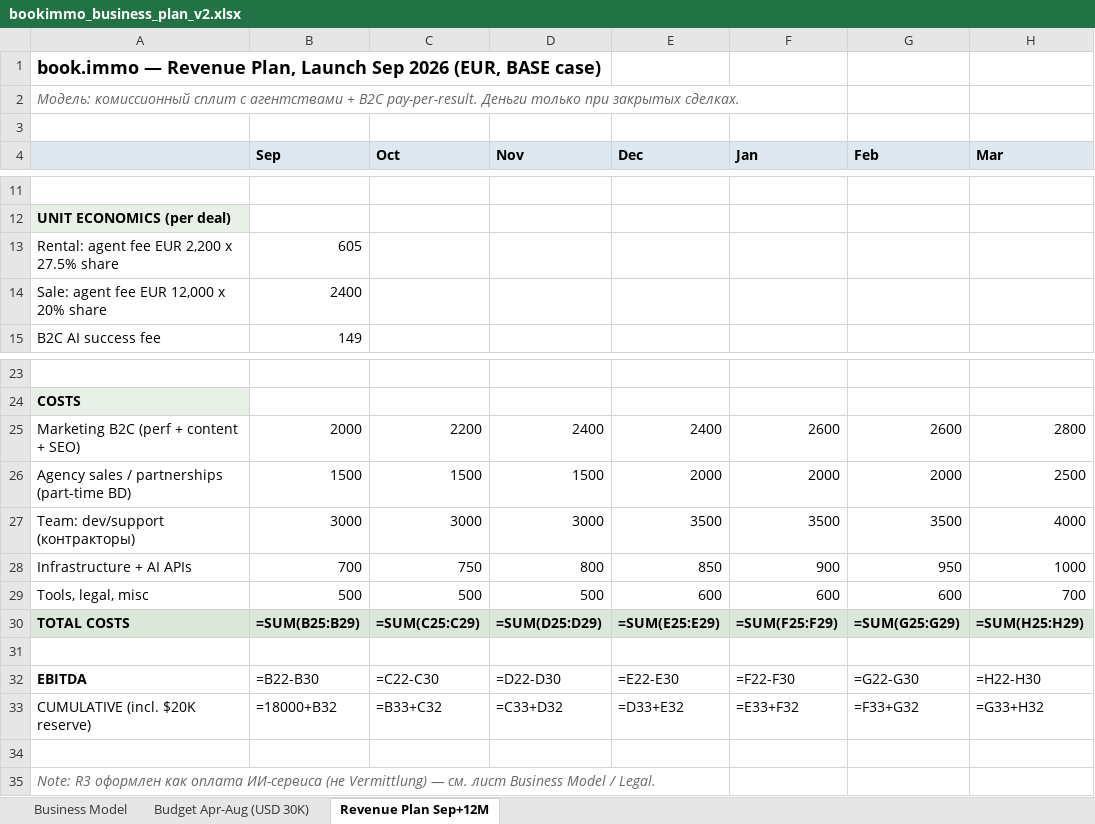
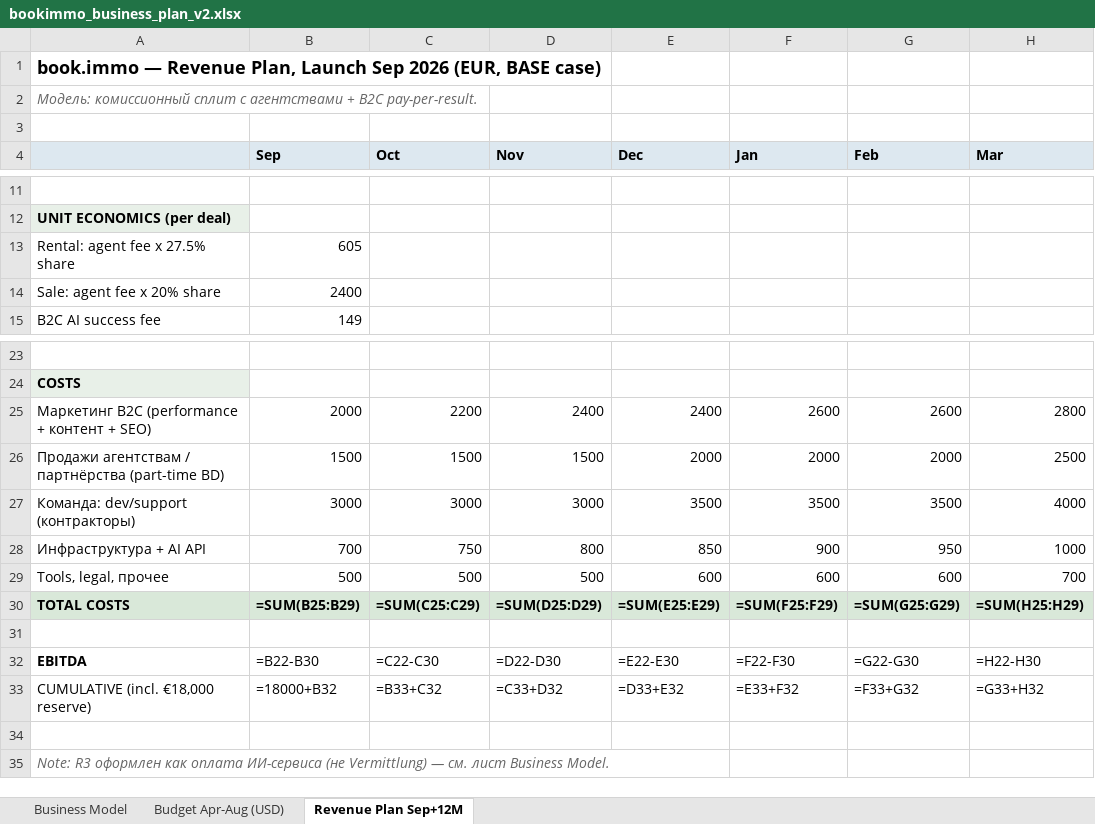
Before and after one commit to sitesynth/bookimmo, an Excel workbook: public/plan/bookimmo_business_plan_v2.xlsx, sheet Revenue Plan Sep+12M, drawn as a sheet; only a part is shown, gaps mark what is left out; values as stored, in another font and other column widths than the file's, no borders; formulas without a stored value are shown as written; the diff names each change by its address in the sheet, - before the commit and + after, or states it on an @@ line.

```diff
--- a/public/plan/bookimmo_business_plan_v2.xlsx (sheet Revenue Plan Sep+12M)
+++ b/public/plan/bookimmo_business_plan_v2.xlsx (sheet Revenue Plan Sep+12M)
-sheet tab: Budget Apr-Aug (USD 30K)
+sheet tab: Budget Apr-Aug (USD)
-A2: …B2C pay-per-result. Деньги только при закрытых сделках.
+A2: …B2C pay-per-result.
-A13: Rental: agent fee EUR 2,200 x 27.5% share
+A13: Rental: agent fee x 27.5% share
-A14: Sale: agent fee EUR 12,000 x 20% share
+A14: Sale: agent fee x 20% share
-A25: Marketing B2C (perf + content + SEO)
+A25: Маркетинг B2C (performance + контент + SEO)
-A26: Agency sales / partnerships (part-time BD)
+A26: Продажи агентствам / партнёрства (part-time BD)
-A27: Team: dev/support (контракторы)
+A27: Команда: dev/support (контракторы)
-A28: Infrastructure + AI APIs
+A28: Инфраструктура + AI API
-A29: Tools, legal, misc
+A29: Tools, legal, прочее
-A33: CUMULATIVE (incl. $20K reserve)
+A33: CUMULATIVE (incl. €18,000 reserve)
-A35: …лист Business Model / Legal.
+A35: …лист Business Model.
```
Also changed, not shown: sheet Business Model, sheet Budget Apr-Aug (USD), 3 other files.
